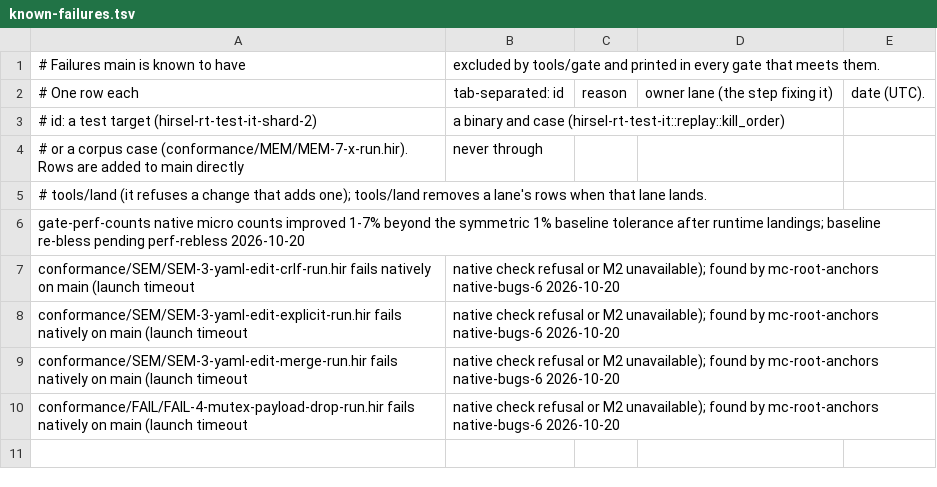
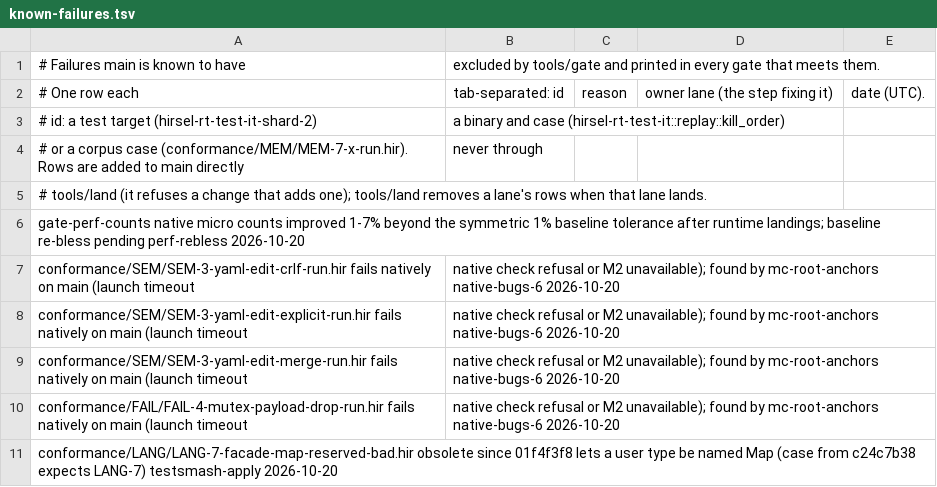
Before and after one commit to SamGalanakis/hirsel-lang, a TSV file: tools/known-failures.tsv, drawn as a sheet; the diff names each change by its address in the sheet, - before the commit and + after, or states it on an @@ line.

Commit message:
Known failure: LANG-7-facade-map-reserved-bad is obsolete since user types may be named Map; testsmash-apply turns it into an -ok case.

```diff
--- a/tools/known-failures.tsv
+++ b/tools/known-failures.tsv
+row 11: conformance/LANG/LANG-7-facade-map-reserved-bad.hir obsolete since 01f4f3f8 lets a user type be named Map (case from c24c7b38 expects LANG-7) testsmash-apply 2026-10-20
```
